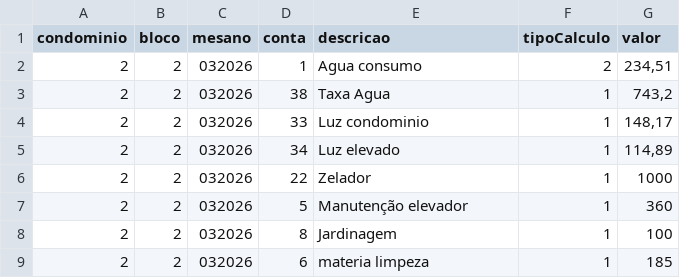
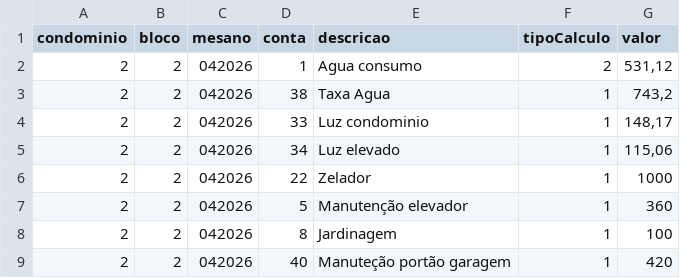
Before and after one commit to Fabiojoao02/sistemas-condominio-mysql, a CSV file: airflow-condominio/expurgos/cargas_mov.csv, drawn as a sheet.

```diff
--- a/airflow-condominio/expurgos/cargas_mov.csv
+++ b/airflow-condominio/expurgos/cargas_mov.csv
@@ -1,9 +1,9 @@
 condominio;bloco;mesano;conta;descricao;tipoCalculo;valor
-2;2;032026;1;Agua consumo;2;234,51
-2;2;032026;38;Taxa Agua;1;743,2
-2;2;032026;33;Luz condominio;1;148,17
-2;2;032026;34;Luz elevado;1;114,89
-2;2;032026;22;Zelador;1;1000
-2;2;032026;5;Manutenção elevador;1;360
-2;2;032026;8;Jardinagem;1;100
-2;2;032026;6;materia limpeza;1;185
+2;2;042026;1;Agua consumo;2;531,12
+2;2;042026;38;Taxa Agua;1;743,2
+2;2;042026;33;Luz condominio;1;148,17
+2;2;042026;34;Luz elevado;1;115,06
+2;2;042026;22;Zelador;1;1000
+2;2;042026;5;Manutenção elevador;1;360
+2;2;042026;8;Jardinagem;1;100
+2;2;042026;40;Manuteção portão garagem;1;420
```
Also changed, not shown: airflow-condominio/expurgos/cargas_lei.csv, 16 other files.
